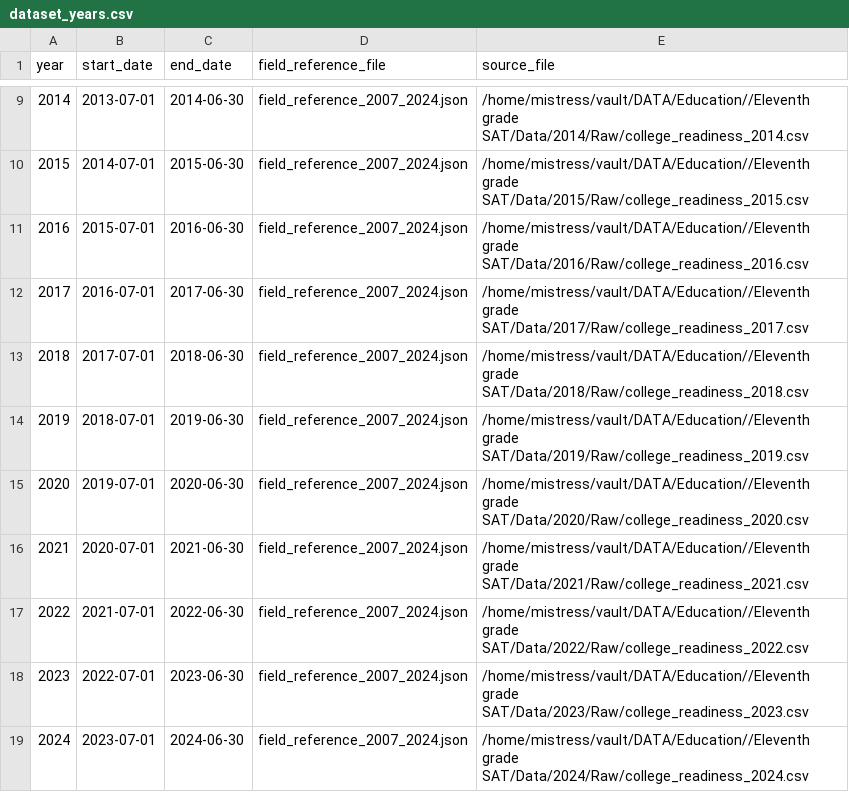
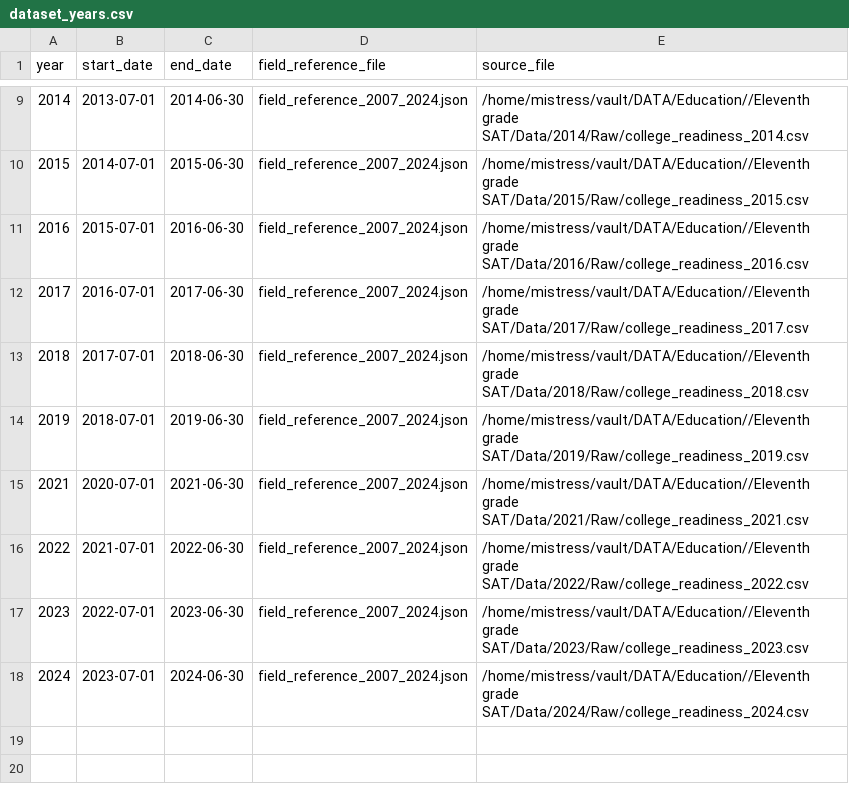
Before and after one commit to data-driven-detroit/mischooldata_etl, a CSV file: mischooldata_etl/college_readiness/conf/dataset_years.csv, drawn as a sheet; only a part is shown, gaps mark what is left out; the diff names each change by its address in the sheet, - before the commit and + after, or states it on an @@ line.

Commit message:
removed 2020 from available dates

```diff
--- a/mischooldata_etl/college_readiness/conf/dataset_years.csv
+++ b/mischooldata_etl/college_readiness/conf/dataset_years.csv
-row 15: 2020 | 2019-07-01 | 2020-06-30 | field_reference_2007_2024.json | /home/mistress/vault/DATA/Education//Eleventh grade SAT/Data/2020/Raw/college_readiness_2020.csv
```
